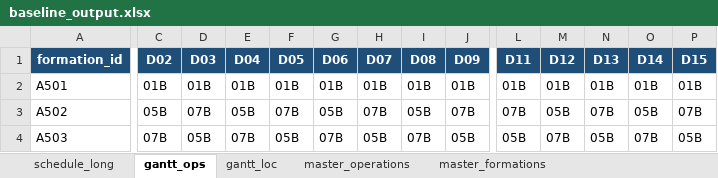
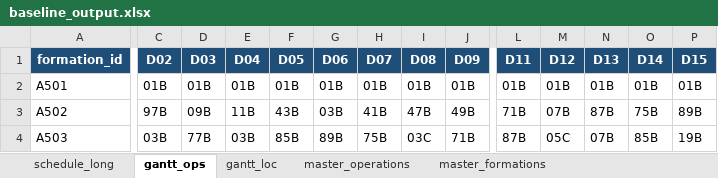
Before and after one commit to k-suzu373/jb-operations-optimization, an Excel workbook: outputs/baseline_output.xlsx, sheet gantt_ops, drawn as a sheet; only a part is shown, gaps mark what is left out; values as stored, in another font and other column widths than the file's, no borders; the diff covers the shown part only; the diff names each change by its address in the sheet, - before the commit and + after, or states it on an @@ line.

```diff
--- a/outputs/baseline_output.xlsx (sheet gantt_ops)
+++ b/outputs/baseline_output.xlsx (sheet gantt_ops)
-C3 (D02): 05B
+C3 (D02): 97B
-D3 (D03): 07B
+D3 (D03): 09B
-E3 (D04): 05B
+E3 (D04): 11B
-F3 (D05): 07B
+F3 (D05): 43B
-G3 (D06): 05B
+G3 (D06): 03B
-H3 (D07): 07B
+H3 (D07): 41B
-I3 (D08): 05B
+I3 (D08): 47B
-J3 (D09): 07B
+J3 (D09): 49B
-L3 (D11): 07B
+L3 (D11): 71B
-M3 (D12): 05B
+M3 (D12): 07B
-N3 (D13): 07B
+N3 (D13): 87B
-O3 (D14): 05B
+O3 (D14): 75B
-P3 (D15): 07B
+P3 (D15): 89B
-C4 (D02): 07B
+C4 (D02): 03B
-D4 (D03): 05B
+D4 (D03): 77B
-E4 (D04): 07B
+E4 (D04): 03B
-F4 (D05): 05B
+F4 (D05): 85B
-G4 (D06): 07B
+G4 (D06): 89B
-H4 (D07): 05B
+H4 (D07): 75B
-I4 (D08): 07B
+I4 (D08): 03C
-J4 (D09): 05B
+J4 (D09): 71B
-L4 (D11): 05B
+L4 (D11): 87B
-M4 (D12): 07B
+M4 (D12): 05C
-N4 (D13): 05B
+N4 (D13): 07B
-O4 (D14): 07B
+O4 (D14): 85B
-P4 (D15): 05B
+P4 (D15): 19B
```
Also changed, not shown: 1479 edited cells elsewhere in this sheet, sheet schedule_long, sheet gantt_loc, sheet master_operations, sheet master_formations, 1 other file.
